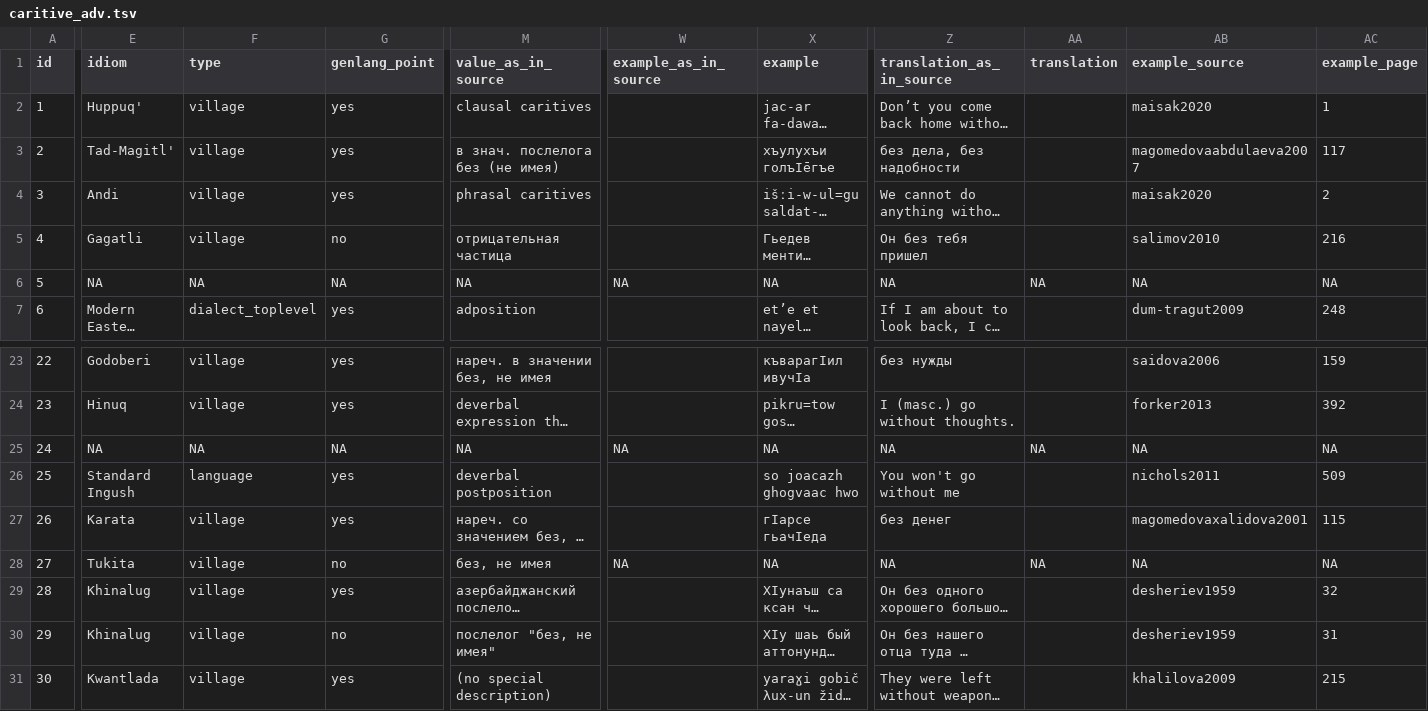
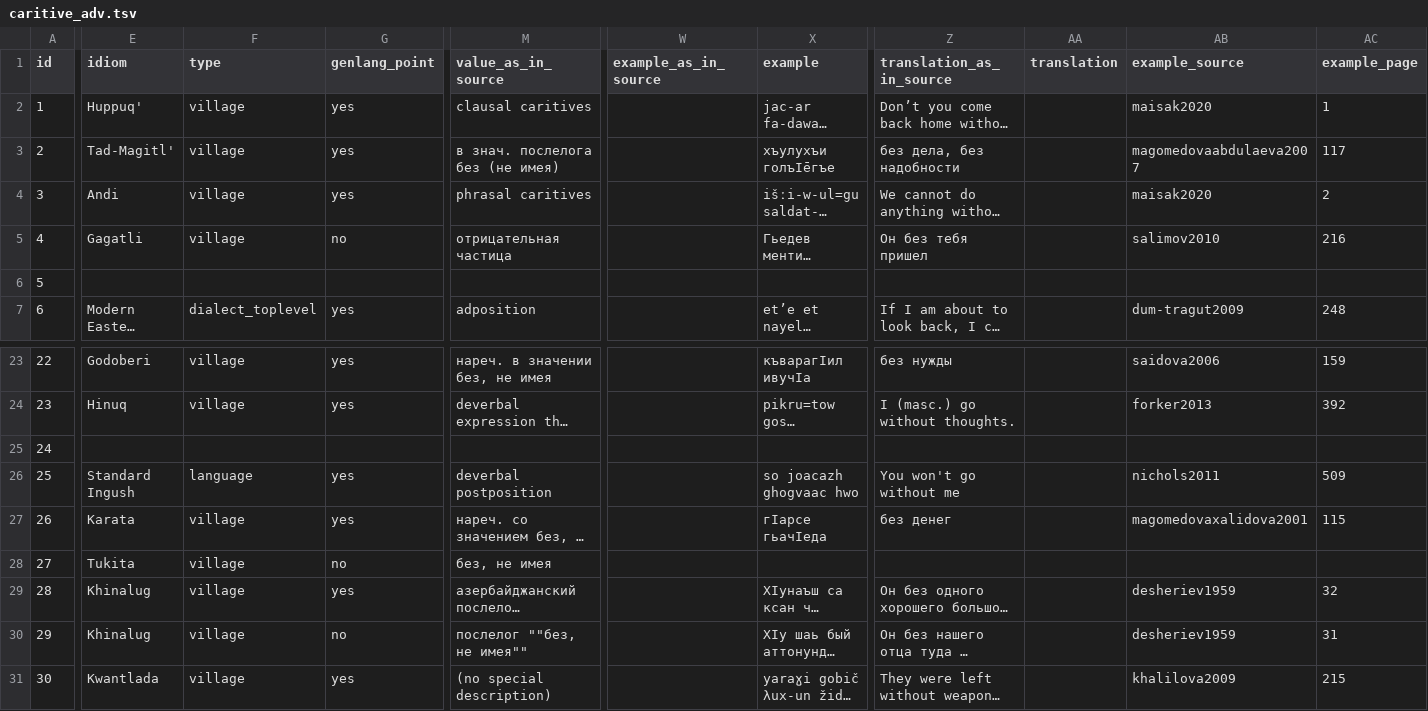
Before and after one commit to LingConLab/TALD, a TSV file: data/orig_table/caritive_adv.tsv, drawn as a sheet; only a part is shown, gaps mark what is left out; long unchanged cells end in …; the diff covers the shown part only; the diff names each change by its address in the sheet, - before the commit and + after, or states it on an @@ line.

```diff
--- a/data/orig_table/caritive_adv.tsv
+++ b/data/orig_table/caritive_adv.tsv
-E6 (idiom): NA
+E6 (idiom): (empty)
-F6 (type): NA
+F6 (type): (empty)
-G6 (genlang_point): NA
+G6 (genlang_point): (empty)
-M6 (value_as_in_source): NA
+M6 (value_as_in_source): (empty)
-W6 (example_as_in_source): NA
+W6 (example_as_in_source): (empty)
-X6 (example): NA
+X6 (example): (empty)
-Z6 (translation_as_in_source): NA
+Z6 (translation_as_in_source): (empty)
-AA6 (translation): NA
+AA6 (translation): (empty)
-AB6 (example_source): NA
+AB6 (example_source): (empty)
-AC6 (example_page): NA
+AC6 (example_page): (empty)
-E25 (idiom): NA
+E25 (idiom): (empty)
-F25 (type): NA
+F25 (type): (empty)
-G25 (genlang_point): NA
+G25 (genlang_point): (empty)
-M25 (value_as_in_source): NA
+M25 (value_as_in_source): (empty)
-W25 (example_as_in_source): NA
+W25 (example_as_in_source): (empty)
-X25 (example): NA
+X25 (example): (empty)
-Z25 (translation_as_in_source): NA
+Z25 (translation_as_in_source): (empty)
-AA25 (translation): NA
+AA25 (translation): (empty)
-AB25 (example_source): NA
+AB25 (example_source): (empty)
-AC25 (example_page): NA
+AC25 (example_page): (empty)
-W28 (example_as_in_source): NA
+W28 (example_as_in_source): (empty)
-X28 (example): NA
+X28 (example): (empty)
-Z28 (translation_as_in_source): NA
+Z28 (translation_as_in_source): (empty)
-AA28 (translation): NA
+AA28 (translation): (empty)
-AB28 (example_source): NA
+AB28 (example_source): (empty)
-AC28 (example_page): NA
+AC28 (example_page): (empty)
-M30 (value_as_in_source): послелог "без, не имея"
+M30 (value_as_in_source): послелог ""без, не имея""
```
Also changed, not shown: 46 edited cells elsewhere in this file, data/orig_table/days_after_today.tsv, data/orig_table/days_before_today.tsv, 55 other files.
